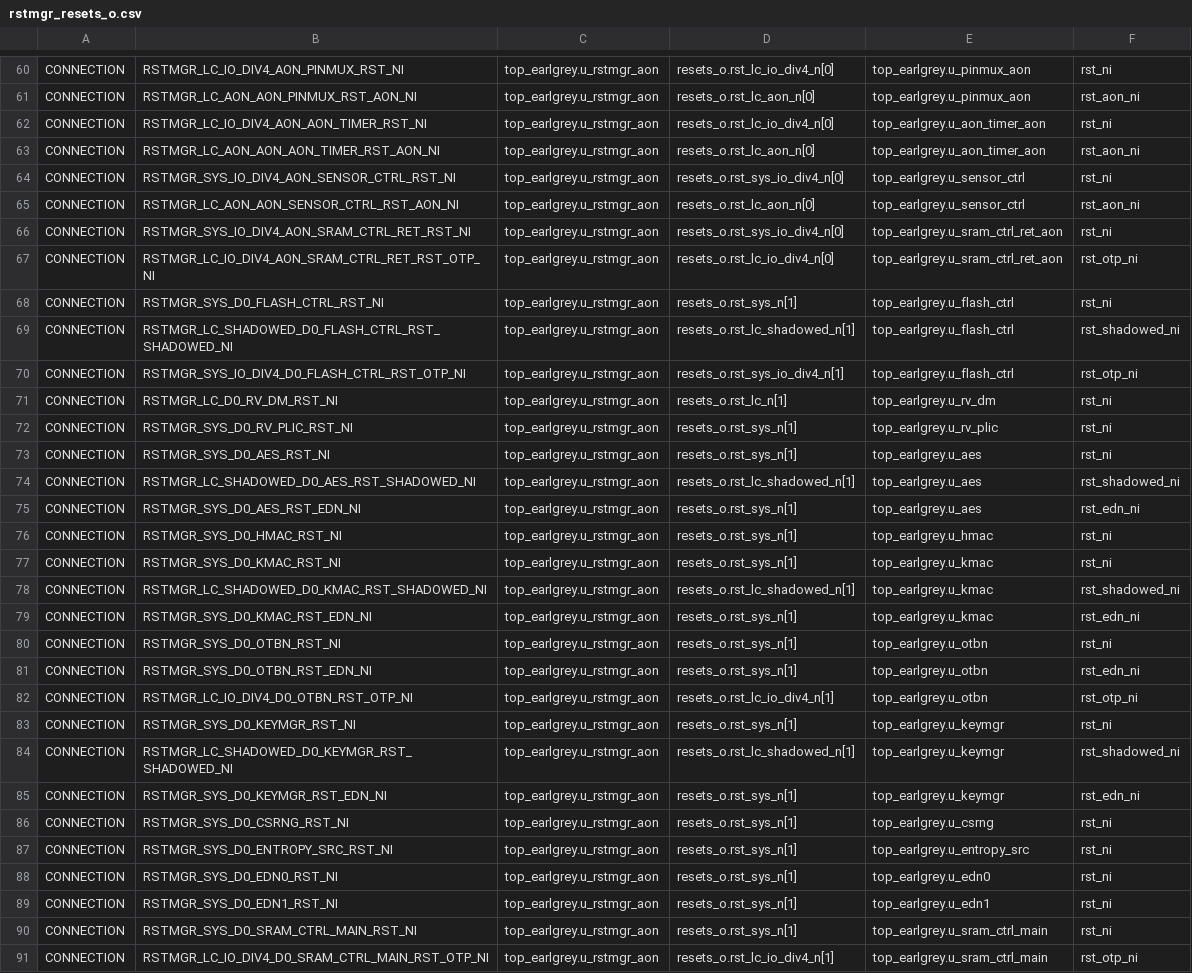
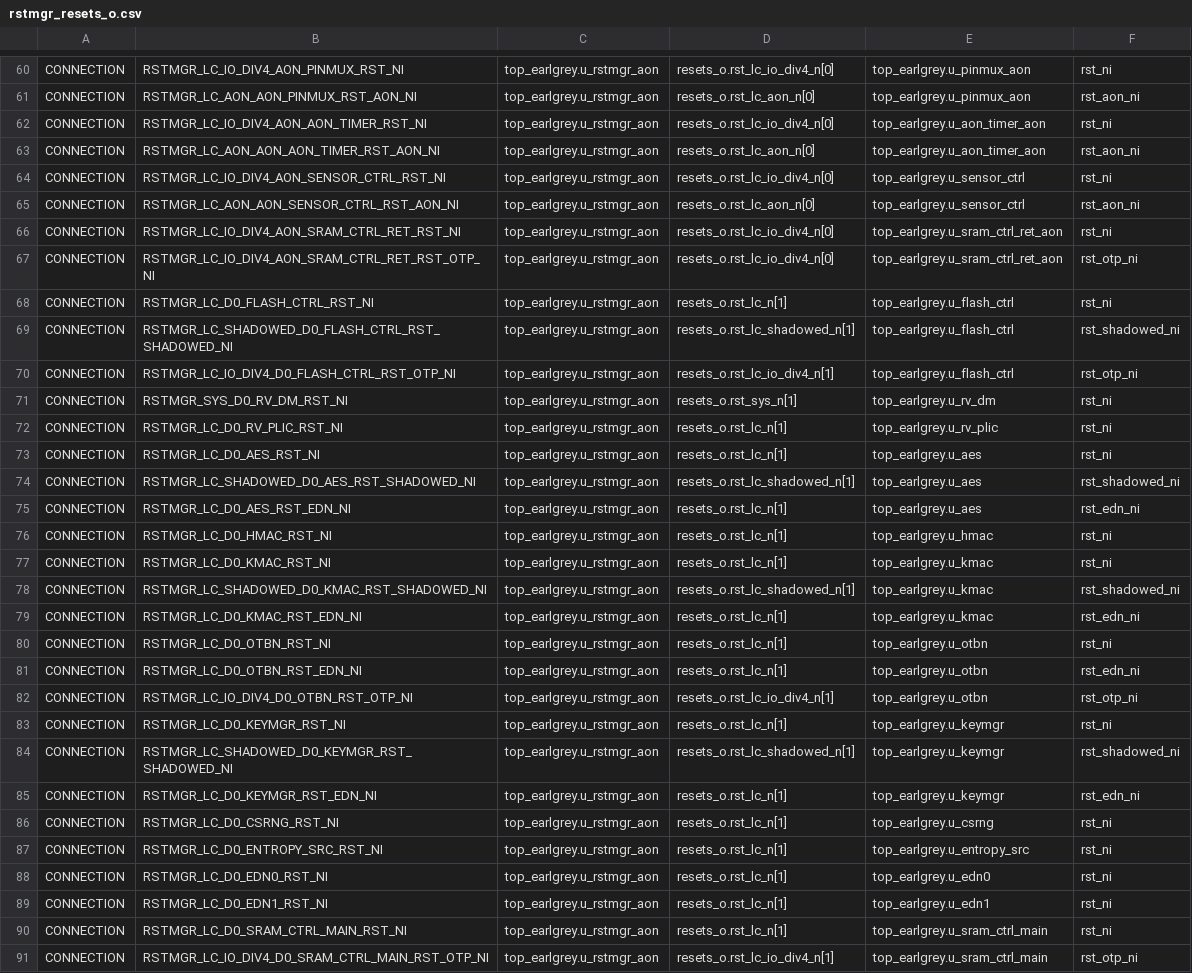
Before and after one commit to lowRISC/opentitan, a CSV file: hw/top_earlgrey/formal/conn_csvs/rstmgr_resets_o.csv, drawn as a sheet; only a part is shown, gaps mark what is left out; the diff covers the shown part only; the diff names each change by its address in the sheet, - before the commit and + after, or states it on an @@ line.

```diff
--- a/hw/top_earlgrey/formal/conn_csvs/rstmgr_resets_o.csv
+++ b/hw/top_earlgrey/formal/conn_csvs/rstmgr_resets_o.csv
-B64: RSTMGR_SYS_IO_DIV4_AON_SENSOR_CTRL_RST_NI
+B64: RSTMGR_LC_IO_DIV4_AON_SENSOR_CTRL_RST_NI
-D64: resets_o.rst_sys_io_div4_n[0]
+D64: resets_o.rst_lc_io_div4_n[0]
-B66: RSTMGR_SYS_IO_DIV4_AON_SRAM_CTRL_RET_RST_NI
+B66: RSTMGR_LC_IO_DIV4_AON_SRAM_CTRL_RET_RST_NI
-D66: resets_o.rst_sys_io_div4_n[0]
+D66: resets_o.rst_lc_io_div4_n[0]
-B68: RSTMGR_SYS_D0_FLASH_CTRL_RST_NI
+B68: RSTMGR_LC_D0_FLASH_CTRL_RST_NI
-D68: resets_o.rst_sys_n[1]
+D68: resets_o.rst_lc_n[1]
-B70: RSTMGR_SYS_IO_DIV4_D0_FLASH_CTRL_RST_OTP_NI
+B70: RSTMGR_LC_IO_DIV4_D0_FLASH_CTRL_RST_OTP_NI
-D70: resets_o.rst_sys_io_div4_n[1]
+D70: resets_o.rst_lc_io_div4_n[1]
-B71: RSTMGR_LC_D0_RV_DM_RST_NI
+B71: RSTMGR_SYS_D0_RV_DM_RST_NI
-D71: resets_o.rst_lc_n[1]
+D71: resets_o.rst_sys_n[1]
-B72: RSTMGR_SYS_D0_RV_PLIC_RST_NI
+B72: RSTMGR_LC_D0_RV_PLIC_RST_NI
-D72:D73: resets_o.rst_sys_n[1]
+D72:D73: resets_o.rst_lc_n[1]
-B73: RSTMGR_SYS_D0_AES_RST_NI
+B73: RSTMGR_LC_D0_AES_RST_NI
-B75: RSTMGR_SYS_D0_AES_RST_EDN_NI
+B75: RSTMGR_LC_D0_AES_RST_EDN_NI
-D75:D77: resets_o.rst_sys_n[1]
+D75:D77: resets_o.rst_lc_n[1]
-B76: RSTMGR_SYS_D0_HMAC_RST_NI
+B76: RSTMGR_LC_D0_HMAC_RST_NI
-B77: RSTMGR_SYS_D0_KMAC_RST_NI
+B77: RSTMGR_LC_D0_KMAC_RST_NI
-B79: RSTMGR_SYS_D0_KMAC_RST_EDN_NI
+B79: RSTMGR_LC_D0_KMAC_RST_EDN_NI
-D79:D81: resets_o.rst_sys_n[1]
+D79:D81: resets_o.rst_lc_n[1]
-B80: RSTMGR_SYS_D0_OTBN_RST_NI
+B80: RSTMGR_LC_D0_OTBN_RST_NI
-B81: RSTMGR_SYS_D0_OTBN_RST_EDN_NI
+B81: RSTMGR_LC_D0_OTBN_RST_EDN_NI
-B83: RSTMGR_SYS_D0_KEYMGR_RST_NI
+B83: RSTMGR_LC_D0_KEYMGR_RST_NI
-D83: resets_o.rst_sys_n[1]
+D83: resets_o.rst_lc_n[1]
-B85: RSTMGR_SYS_D0_KEYMGR_RST_EDN_NI
+B85: RSTMGR_LC_D0_KEYMGR_RST_EDN_NI
-D85:D90: resets_o.rst_sys_n[1]
+D85:D90: resets_o.rst_lc_n[1]
-B86: RSTMGR_SYS_D0_CSRNG_RST_NI
+B86: RSTMGR_LC_D0_CSRNG_RST_NI
-B87: RSTMGR_SYS_D0_ENTROPY_SRC_RST_NI
+B87: RSTMGR_LC_D0_ENTROPY_SRC_RST_NI
-B88: RSTMGR_SYS_D0_EDN0_RST_NI
+B88: RSTMGR_LC_D0_EDN0_RST_NI
-B89: RSTMGR_SYS_D0_EDN1_RST_NI
+B89: RSTMGR_LC_D0_EDN1_RST_NI
-B90: RSTMGR_SYS_D0_SRAM_CTRL_MAIN_RST_NI
+B90: RSTMGR_LC_D0_SRAM_CTRL_MAIN_RST_NI
```
Also changed, not shown: 39 edited cells elsewhere in this file, hw/top_earlgrey/formal/conn_csvs/ast_rstmgr.csv, hw/top_earlgrey/formal/conn_csvs/rstmgr_rst_en.csv.
